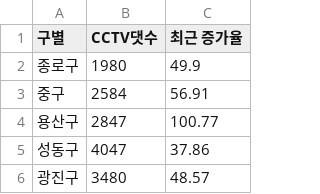
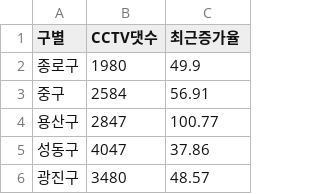
Before and after one commit to alexlee0318/DataAnaysis_2023, a CSV file: 02.pandas/data/cctv.csv, drawn as a sheet; only a part is shown.

```diff
--- a/02.pandas/data/cctv.csv
+++ b/02.pandas/data/cctv.csv
@@ -1,2 +1,2 @@
-구별,CCTV댓수,최근 증가율
+구별,CCTV댓수,최근증가율
 종로구,1980,49.9
```
Also changed, not shown: 26 other files.
